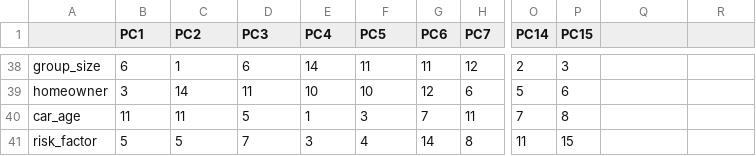
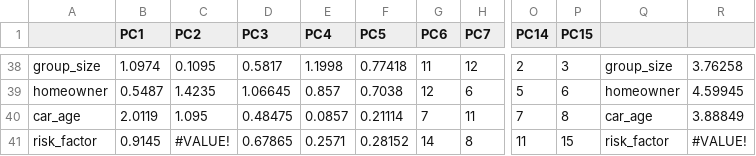
Before and after one commit to anniebruckner/PRED454_Allstate, a CSV file: pca.csv, drawn as a sheet; only a part is shown, gaps mark what is left out; the diff covers the shown part only; the diff names each change by its address in the sheet, - before the commit and + after, or states it on an @@ line.

```diff
--- a/pca.csv
+++ b/pca.csv
-B38 (PC1): 6
+B38 (PC1): 1.0974
-C38 (PC2): 1
+C38 (PC2): 0.1095
-D38 (PC3): 6
+D38 (PC3): 0.5817
-E38 (PC4): 14
+E38 (PC4): 1.1998
-F38 (PC5): 11
+F38 (PC5): 0.77418
-Q38: (empty)
+Q38: group_size
-R38: (empty)
+R38: 3.76258
-B39 (PC1): 3
+B39 (PC1): 0.5487
-C39 (PC2): 14
+C39 (PC2): 1.4235
-D39 (PC3): 11
+D39 (PC3): 1.06645
-E39 (PC4): 10
+E39 (PC4): 0.857
-F39 (PC5): 10
+F39 (PC5): 0.7038
-Q39: (empty)
+Q39: homeowner
-R39: (empty)
+R39: 4.59945
-B40 (PC1): 11
+B40 (PC1): 2.0119
-C40 (PC2): 11
+C40 (PC2): 1.095
-D40 (PC3): 5
+D40 (PC3): 0.48475
-E40 (PC4): 1
+E40 (PC4): 0.0857
-F40 (PC5): 3
+F40 (PC5): 0.21114
-Q40: (empty)
+Q40: car_age
-R40: (empty)
+R40: 3.88849
-B41 (PC1): 5
+B41 (PC1): 0.9145
-C41 (PC2): 5
+C41 (PC2): #VALUE!
-D41 (PC3): 7
+D41 (PC3): 0.67865
-E41 (PC4): 3
+E41 (PC4): 0.2571
-F41 (PC5): 4
+F41 (PC5): 0.28152
-Q41: (empty)
+Q41: risk_factor
-R41: (empty)
+R41: #VALUE!
```
Also changed, not shown: 16 added rows and 83 edited cells elsewhere in this file, cormat_table.csv.
